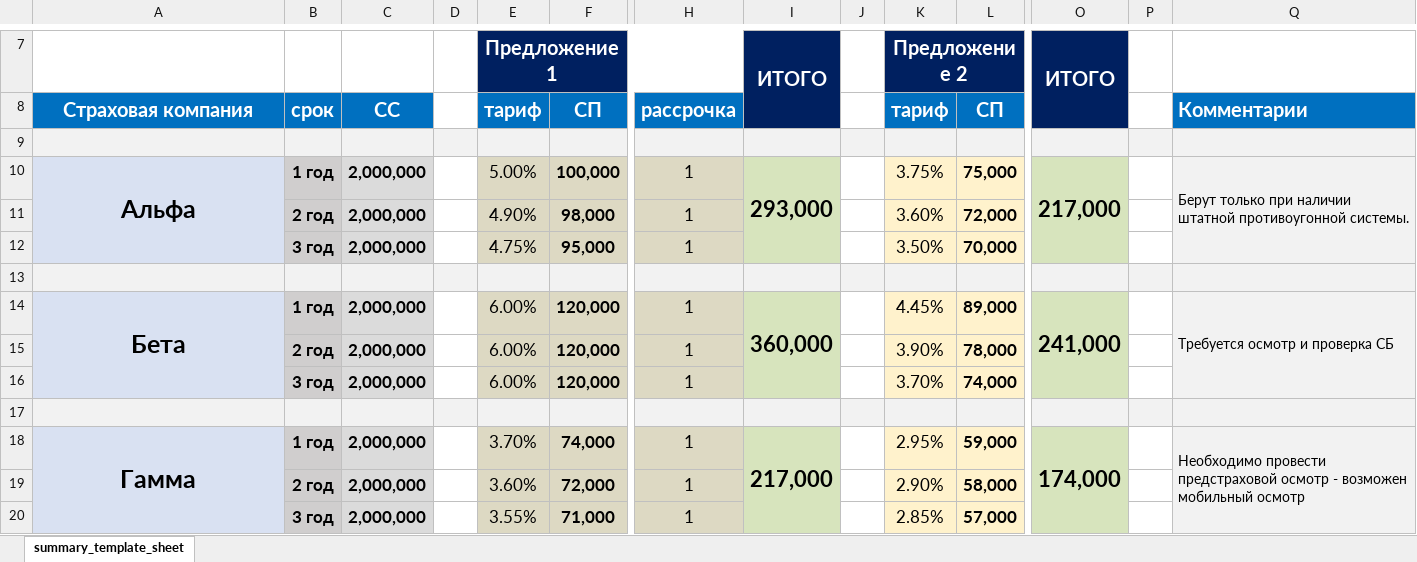
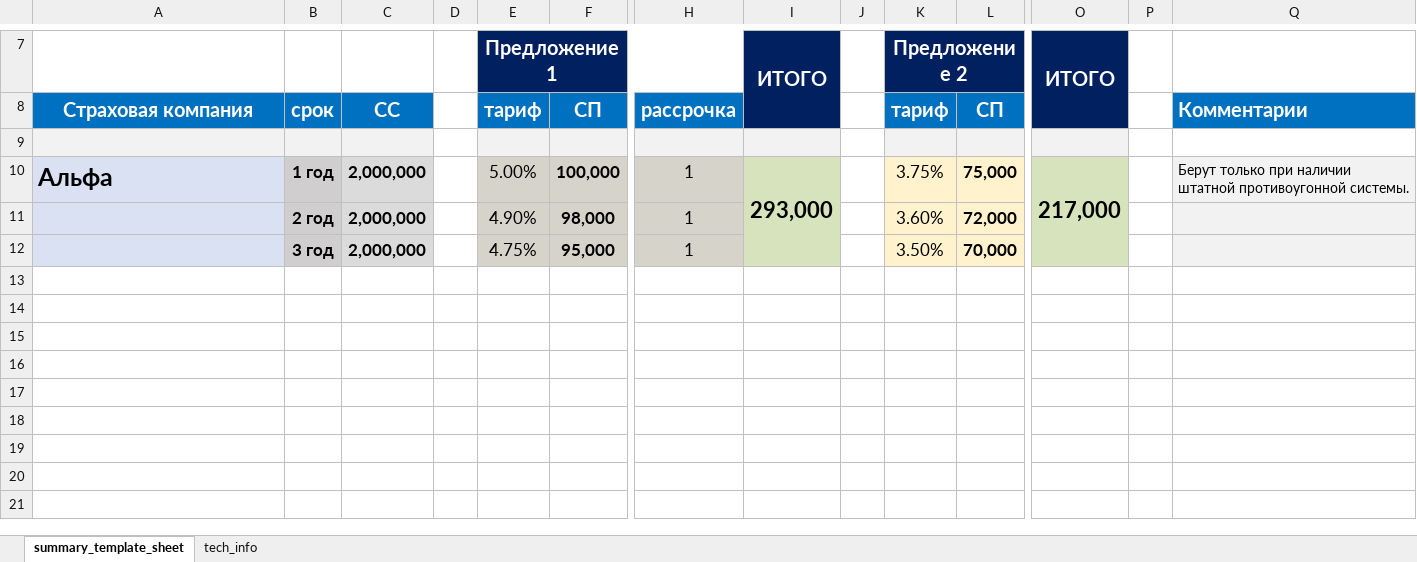
Before and after one commit to grigra27/flow_insur_requests, an Excel workbook: templates/summary_template.xlsx, sheet summary_template_sheet, drawn as a sheet; only a part is shown, gaps mark what is left out; values as stored, in another font and other column widths than the file's, no borders; rows hold the shown columns only; the diff names each change by its address in the sheet, - before the commit and + after, or states it on an @@ line.

Commit message:
download excel summary v1

```diff
--- a/templates/summary_template.xlsx (sheet summary_template_sheet)
+++ b/templates/summary_template.xlsx (sheet summary_template_sheet)
+sheet tab: tech_info
-D9 fill: #F2F2F2
+D9 fill: none
-J9 fill: #F2F2F2
+J9 fill: none
-P9:Q9 fill: #F2F2F2
+P9:Q9 fill: none
-A10 alignment: center
+A10 alignment: left
-A10:A12 merged
-Q10:Q12 merged
-row 13: (empty)
-row 14: Бета | 1 год | 2,000,000 |  | 6.00% | 120,000 | 1 | 360,000 |  | 4.45% | 89,000 | 241,000 |  | Требуется осмотр и проверка СБ
-row 15:  | 2 год | 2,000,000 |  | 6.00% | 120,000 | 1 |  |  | 3.90% | 78,000
-row 16:  | 3 год | 2,000,000 |  | 6.00% | 120,000 | 1 |  |  | 3.70% | 74,000
-row 17: (empty)
-row 18: Гамма | 1 год | 2,000,000 |  | 3.70% | 74,000 | 1 | 217,000 |  | 2.95% | 59,000 | 174,000 |  | Необходимо провести предстраховой осмотр - возможен мобильный осмотр
-row 19:  | 2 год | 2,000,000 |  | 3.60% | 72,000 | 1 |  |  | 2.90% | 58,000
-row 20:  | 3 год | 2,000,000 |  | 3.55% | 71,000 | 1 |  |  | 2.85% | 57,000
```
Also changed, not shown: 2 other files.
